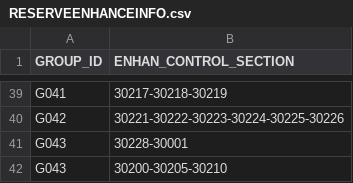
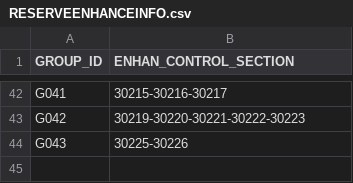
Before and after one commit to AK0-Leopard/OverheadHoistBuffer_ASE, a CSV file: OverheadHoistBuffer_ASE/BCWinForm/Config/ASE_LINE3/CSV/RESERVEENHANCEINFO.csv, drawn as a sheet; only a part is shown, gaps mark what is left out; removed rows and columns are numbered as before the commit, all else as after; the diff covers the shown part only; the diff names each change by its address in the sheet, - before the commit and + after, or states it on an @@ line.

```diff
--- a/OverheadHoistBuffer_ASE/BCWinForm/Config/ASE_LINE3/CSV/RESERVEENHANCEINFO.csv
+++ b/OverheadHoistBuffer_ASE/BCWinForm/Config/ASE_LINE3/CSV/RESERVEENHANCEINFO.csv
-B42 (ENHAN_CONTROL_SECTION): 30217-30218-30219
+B42 (ENHAN_CONTROL_SECTION): 30215-30216-30217
-B43 (ENHAN_CONTROL_SECTION): 30221-30222-30223-30224-30225-30226
+B43 (ENHAN_CONTROL_SECTION): 30219-30220-30221-30222-30223
-row 41: G043 | 30228-30001
-B44 (ENHAN_CONTROL_SECTION): 30200-30205-30210
+B44 (ENHAN_CONTROL_SECTION): 30225-30226
```
Also changed, not shown: 3 added rows and 18 edited cells elsewhere in this file, OverheadHoistBuffer_ASE/BCWinForm/Config/ASE_LINE3/CSV/MapInfo/AADDRESS.csv, 13 other files.
